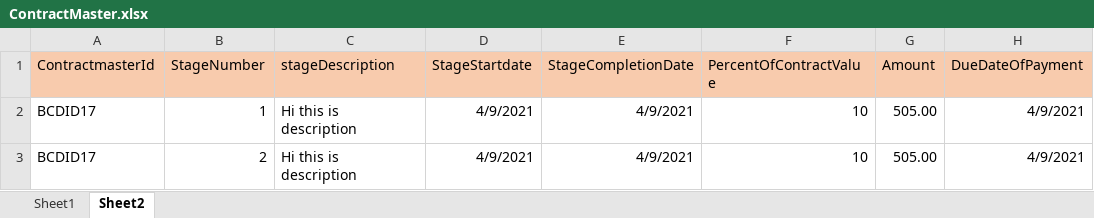
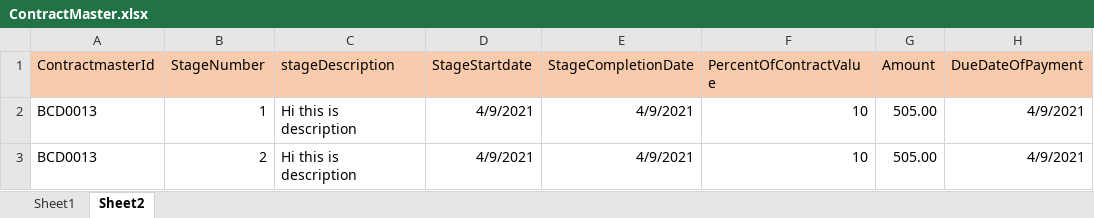
Before and after one commit to weedkiller/MOD_Portal, an Excel workbook: Src/ACQ.Web.App/ExcelFile/ContractMaster.xlsx, sheet Sheet2, drawn as a sheet; only a part is shown; values as stored, in another font and other column widths than the file's, no borders; the diff names each change by its address in the sheet, - before the commit and + after, or states it on an @@ line.

```diff
--- a/Src/ACQ.Web.App/ExcelFile/ContractMaster.xlsx (sheet Sheet2)
+++ b/Src/ACQ.Web.App/ExcelFile/ContractMaster.xlsx (sheet Sheet2)
-A2:A3 (ContractmasterId): BCDID17
+A2:A3 (ContractmasterId): BCD0013
```
Also changed, not shown: sheet Sheet1, Src/ACQ.Web.App/ExcelFile/StageDetails.xlsx, 47 other files.
